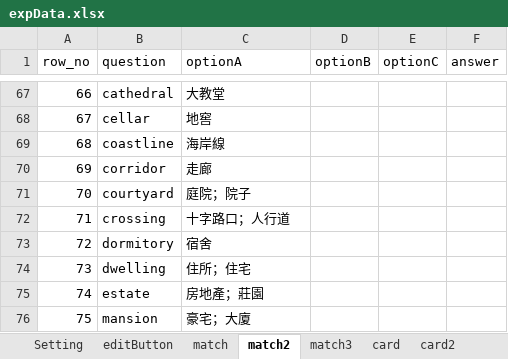
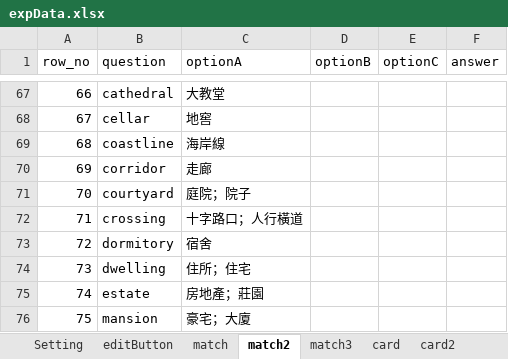
Before and after one commit to cx0701/camera, an Excel workbook: expData.xlsx, sheet match2, drawn as a sheet; only a part is shown, gaps mark what is left out; values as stored, in another font and other column widths than the file's, no borders; the diff names each change by its address in the sheet, - before the commit and + after, or states it on an @@ line.

```diff
--- a/expData.xlsx (sheet match2)
+++ b/expData.xlsx (sheet match2)
-C72 (optionA): 十字路口；人行道
+C72 (optionA): 十字路口；人行橫道
```
Also changed, not shown: sheet card2, sheet card, sheet match3, sheet match, sheet Setting, other sheet tabs, 5 other files.
